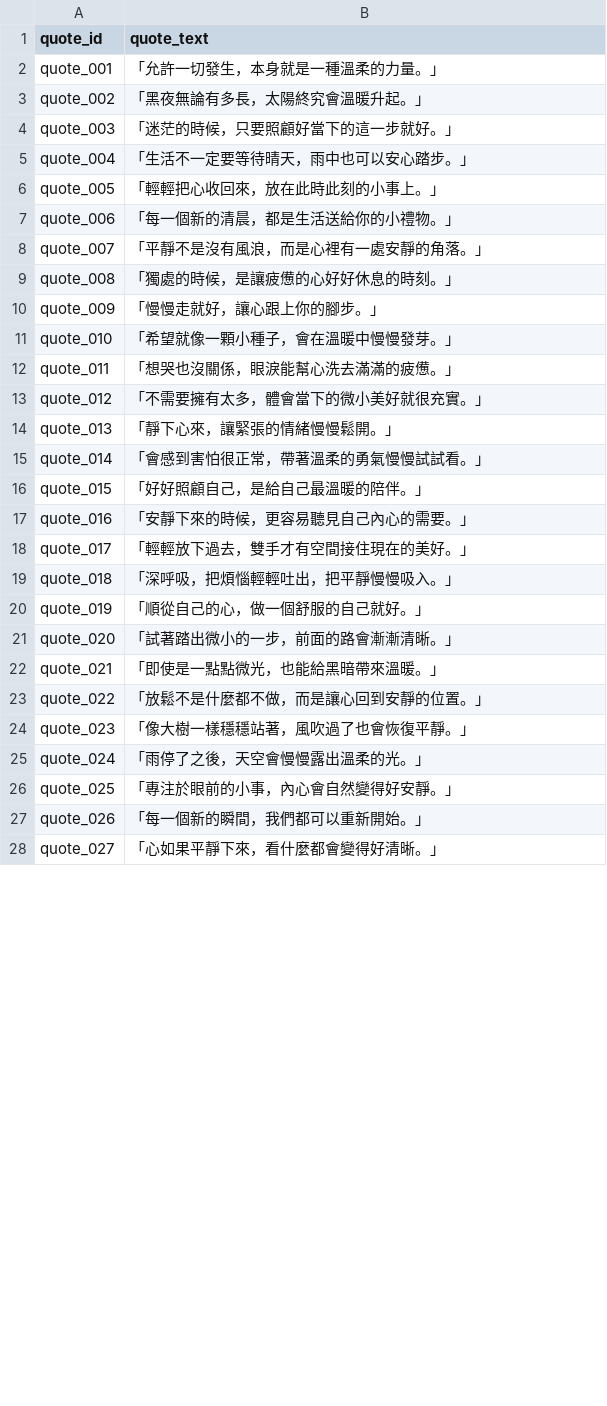
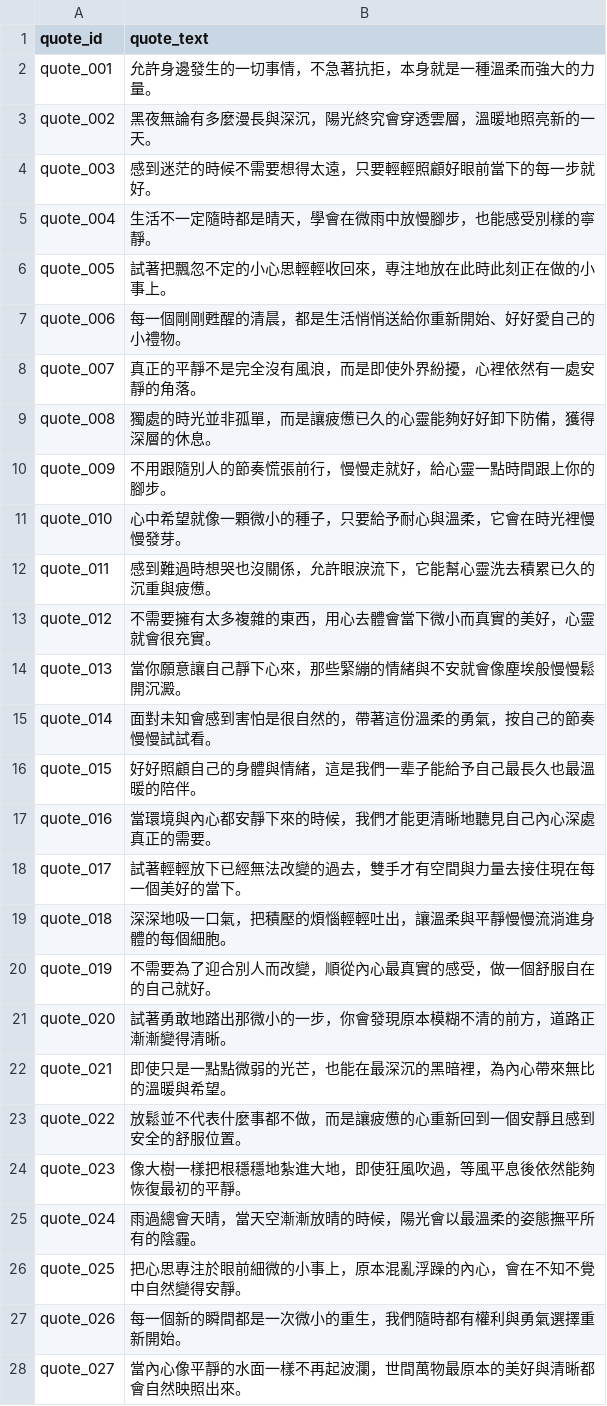
Before and after one commit to 333radiance/333radiance, a CSV file: quotes.csv, drawn as a sheet; only a part is shown; the diff covers the shown part only.

Commit message:
Update quotes.csv

```diff
--- a/quotes.csv
+++ b/quotes.csv
@@ -1,28 +1,28 @@
 quote_id,quote_text
-quote_001,"「允許一切發生，本身就是一種溫柔的力量。」"
-quote_002,"「黑夜無論有多長，太陽終究會溫暖升起。」"
-quote_003,"「迷茫的時候，只要照顧好當下的這一步就好。」"
-quote_004,"「生活不一定要等待晴天，雨中也可以安心踏步。」"
-quote_005,"「輕輕把心收回來，放在此時此刻的小事上。」"
-quote_006,"「每一個新的清晨，都是生活送給你的小禮物。」"
-quote_007,"「平靜不是沒有風浪，而是心裡有一處安靜的角落。」"
-quote_008,"「獨處的時候，是讓疲憊的心好好休息的時刻。」"
-quote_009,"「慢慢走就好，讓心跟上你的腳步。」"
-quote_010,"「希望就像一顆小種子，會在溫暖中慢慢發芽。」"
-quote_011,"「想哭也沒關係，眼淚能幫心洗去滿滿的疲憊。」"
-quote_012,"「不需要擁有太多，體會當下的微小美好就很充實。」"
-quote_013,"「靜下心來，讓緊張的情緒慢慢鬆開。」"
-quote_014,"「會感到害怕很正常，帶著溫柔的勇氣慢慢試試看。」"
-quote_015,"「好好照顧自己，是給自己最溫暖的陪伴。」"
-quote_016,"「安靜下來的時候，更容易聽見自己內心的需要。」"
-quote_017,"「輕輕放下過去，雙手才有空間接住現在的美好。」"
-quote_018,"「深呼吸，把煩惱輕輕吐出，把平靜慢慢吸入。」"
-quote_019,"「順從自己的心，做一個舒服的自己就好。」"
-quote_020,"「試著踏出微小的一步，前面的路會漸漸清晰。」"
-quote_021,"「即使是一點點微光，也能給黑暗帶來溫暖。」"
-quote_022,"「放鬆不是什麼都不做，而是讓心回到安靜的位置。」"
-quote_023,"「像大樹一樣穩穩站著，風吹過了也會恢復平靜。」"
-quote_024,"「雨停了之後，天空會慢慢露出溫柔的光。」"
-quote_025,"「專注於眼前的小事，內心會自然變得好安靜。」"
-quote_026,"「每一個新的瞬間，我們都可以重新開始。」"
-quote_027,"「心如果平靜下來，看什麼都會變得好清晰。」"
+quote_001,允許身邊發生的一切事情，不急著抗拒，本身就是一種溫柔而強大的力量。
+quote_002,黑夜無論有多麼漫長與深沉，陽光終究會穿透雲層，溫暖地照亮新的一天。
+quote_003,感到迷茫的時候不需要想得太遠，只要輕輕照顧好眼前當下的每一步就好。
+quote_004,生活不一定隨時都是晴天，學會在微雨中放慢腳步，也能感受別樣的寧靜。
+quote_005,試著把飄忽不定的小心思輕輕收回來，專注地放在此時此刻正在做的小事上。
+quote_006,每一個剛剛甦醒的清晨，都是生活悄悄送給你重新開始、好好愛自己的小禮物。
+quote_007,真正的平靜不是完全沒有風浪，而是即使外界紛擾，心裡依然有一處安靜的角落。
+quote_008,獨處的時光並非孤單，而是讓疲憊已久的心靈能夠好好卸下防備，獲得深層的休息。
+quote_009,不用跟隨別人的節奏慌張前行，慢慢走就好，給心靈一點時間跟上你的腳步。
+quote_010,心中希望就像一顆微小的種子，只要給予耐心與溫柔，它會在時光裡慢慢發芽。
+quote_011,感到難過時想哭也沒關係，允許眼淚流下，它能幫心靈洗去積累已久的沉重與疲憊。
+quote_012,不需要擁有太多複雜的東西，用心去體會當下微小而真實的美好，心靈就會很充實。
+quote_013,當你願意讓自己靜下心來，那些緊繃的情緒與不安就會像塵埃般慢慢鬆開沉澱。
+quote_014,面對未知會感到害怕是很自然的，帶著這份溫柔的勇氣，按自己的節奏慢慢試試看。
+quote_015,好好照顧自己的身體與情緒，這是我們一辈子能給予自己最長久也最溫暖的陪伴。
+quote_016,當環境與內心都安靜下來的時候，我們才能更清晰地聽見自己內心深處真正的需要。
+quote_017,試著輕輕放下已經無法改變的過去，雙手才有空間與力量去接住現在每一個美好的當下。
+quote_018,深深地吸一口氣，把積壓的煩惱輕輕吐出，讓溫柔與平靜慢慢流淌進身體的每個細胞。
+quote_019,不需要為了迎合別人而改變，順從內心最真實的感受，做一個舒服自在的自己就好。
+quote_020,試著勇敢地踏出那微小的一步，你會發現原本模糊不清的前方，道路正漸漸變得清晰。
+quote_021,即使只是一點點微弱的光芒，也能在最深沉的黑暗裡，為內心帶來無比的溫暖與希望。
+quote_022,放鬆並不代表什麼事都不做，而是讓疲憊的心重新回到一個安靜且感到安全的舒服位置。
+quote_023,像大樹一樣把根穩穩地紮進大地，即使狂風吹過，等風平息後依然能夠恢復最初的平靜。
+quote_024,雨過總會天晴，當天空漸漸放晴的時候，陽光會以最溫柔的姿態撫平所有的陰霾。
+quote_025,把心思專注於眼前細微的小事上，原本混亂浮躁的內心，會在不知不覺中自然變得安靜。
+quote_026,每一個新的瞬間都是一次微小的重生，我們隨時都有權利與勇氣選擇重新開始。
+quote_027,當內心像平靜的水面一樣不再起波瀾，世間萬物最原本的美好與清晰都會自然映照出來。
```
Also changed, not shown: 72 edited cells elsewhere in this file.
